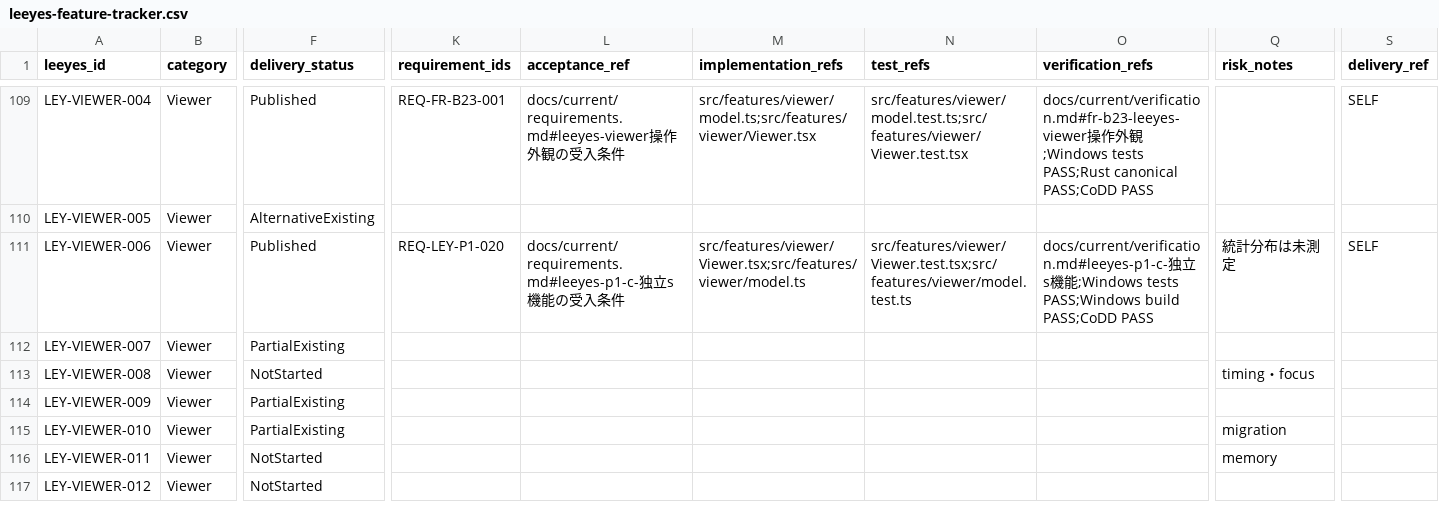
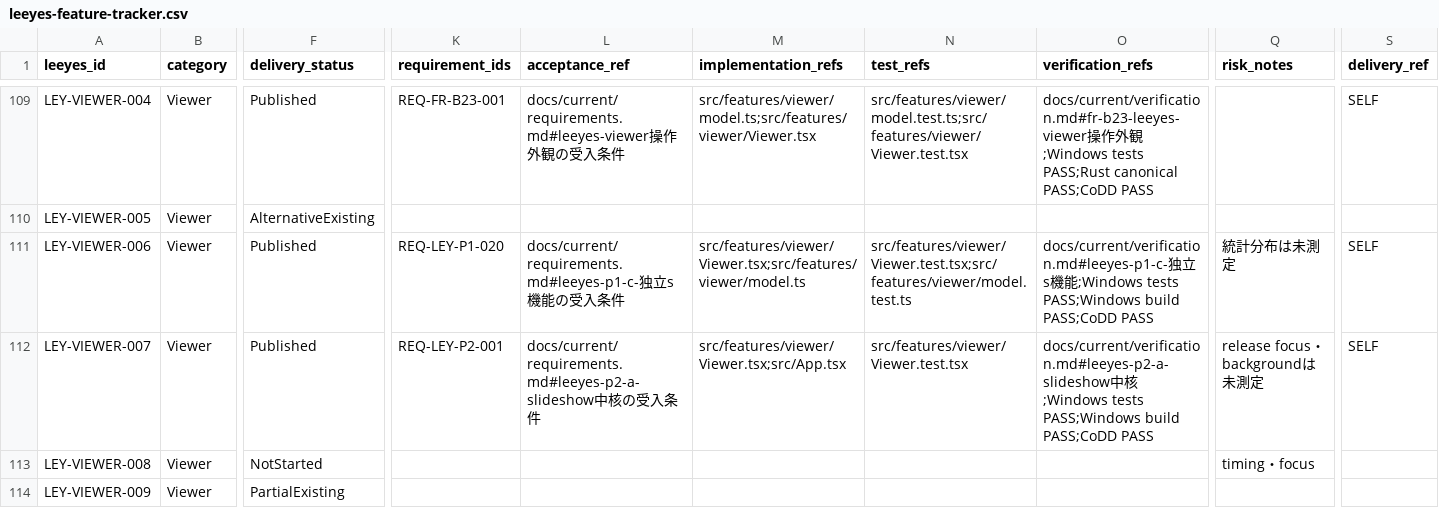
Before and after one commit to s-deme/comic_explorer, a CSV file: docs/current/leeyes-feature-tracker.csv, drawn as a sheet; only a part is shown, gaps mark what is left out; the shorter side is filled out with more unchanged rows; the diff names each change by its address in the sheet, - before the commit and + after, or states it on an @@ line.

```diff
--- a/docs/current/leeyes-feature-tracker.csv
+++ b/docs/current/leeyes-feature-tracker.csv
-F112 (delivery_status): PartialExisting
+F112 (delivery_status): Published
-K112 (requirement_ids): (empty)
+K112 (requirement_ids): REQ-LEY-P2-001
-L112 (acceptance_ref): (empty)
+L112 (acceptance_ref): docs/current/requirements.md#leeyes-p2-a-slideshow中核の受入条件
-M112 (implementation_refs): (empty)
+M112 (implementation_refs): src/features/viewer/Viewer.tsx;src/App.tsx
-N112 (test_refs): (empty)
+N112 (test_refs): src/features/viewer/Viewer.test.tsx
-O112 (verification_refs): (empty)
+O112 (verification_refs): docs/current/verification.md#leeyes-p2-a-slideshow中核;Windows tests PASS;Windows build PASS;CoDD PASS
-Q112 (risk_notes): (empty)
+Q112 (risk_notes): release focus・backgroundは未測定
-S112 (delivery_ref): (empty)
+S112 (delivery_ref): SELF
```
Also changed, not shown: 6 other files.
